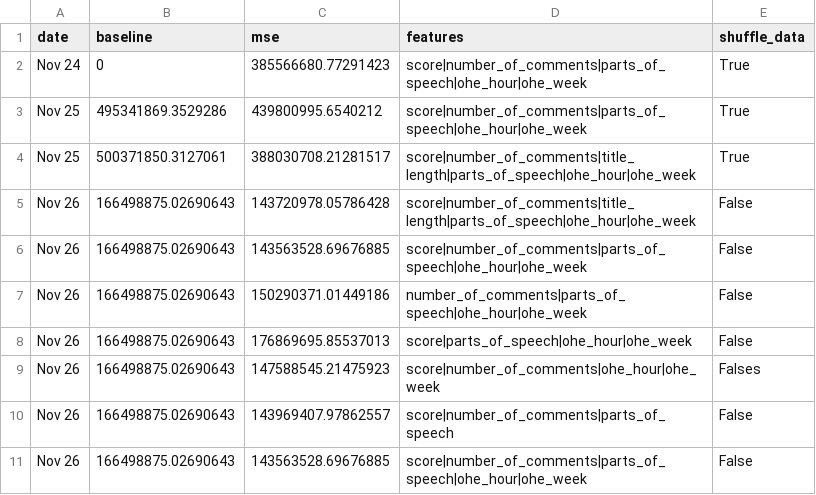
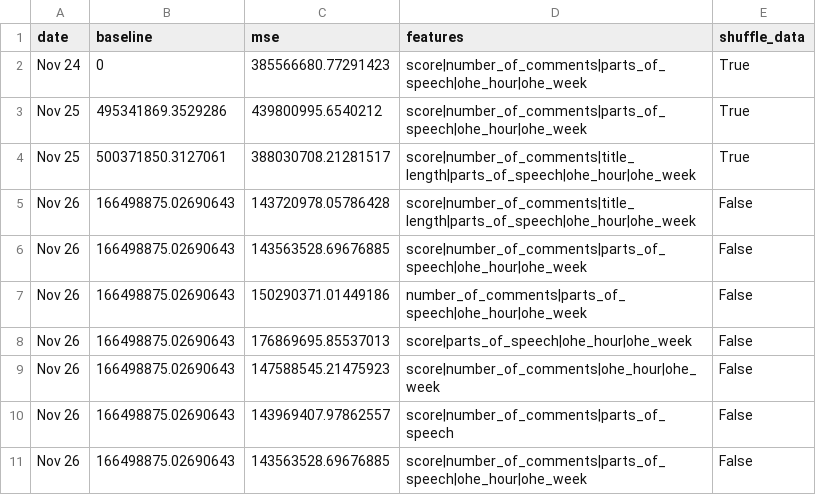
Before and after one commit to DonaldWolfson/Prediction-Model, a CSV file: data/prediction_model_MSE.csv, drawn as a sheet.

Commit message:
Ablation Analysis

```diff
--- a/data/prediction_model_MSE.csv
+++ b/data/prediction_model_MSE.csv
@@ -8,3 +8,3 @@ Nov 26,166498875.02690643,150290371.01449186,number_of_comments|parts_of_speech|
 Nov 26,166498875.02690643,176869695.85537013,score|parts_of_speech|ohe_hour|ohe_week,False
-Nov 26,166498875.02690643,147588545.21475923,score|number_of_comments|ohe_hour|ohe_week,Falses
+Nov 26,166498875.02690643,147588545.21475923,score|number_of_comments|ohe_hour|ohe_week,False
 Nov 26,166498875.02690643,143969407.97862557,score|number_of_comments|parts_of_speech,False
```
